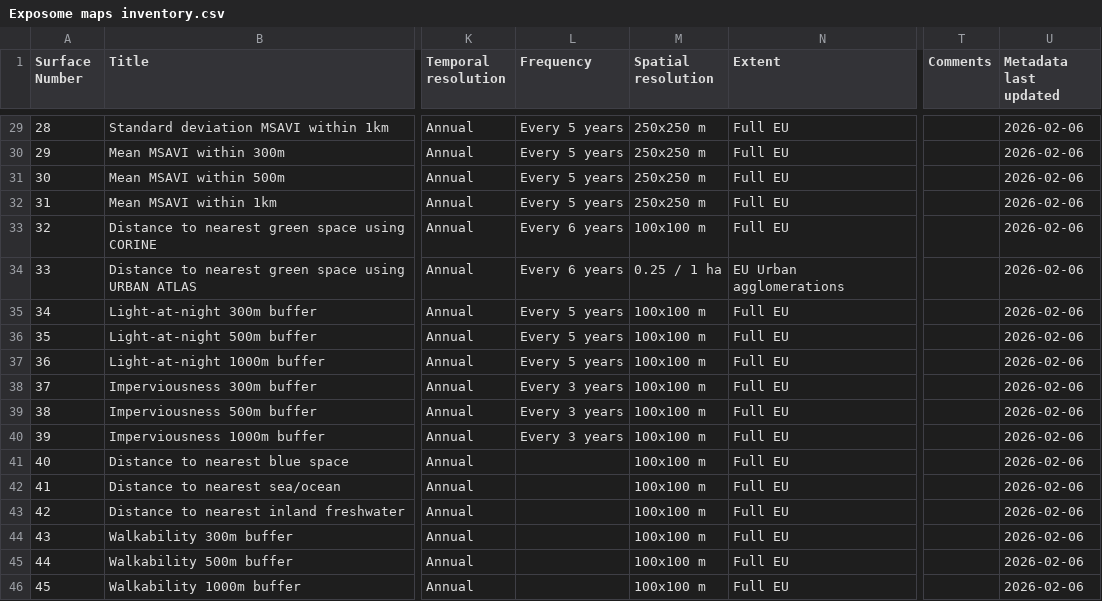
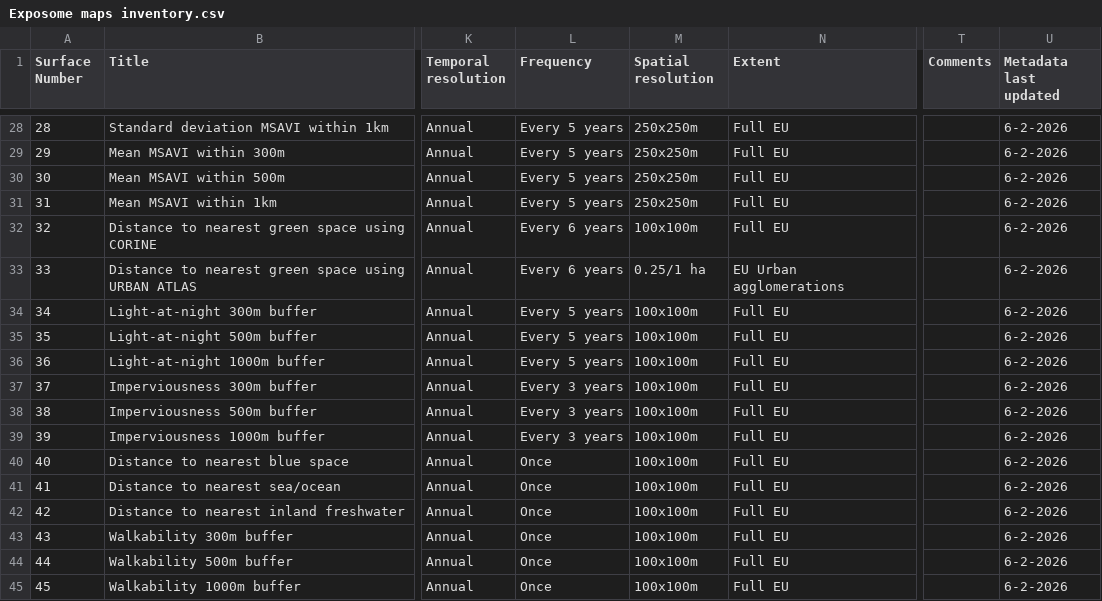
Before and after one commit to UtrechtUniversity/Exposome-Map-Documents, a CSV file: Exposome_maps_inventory/Exposome maps inventory.csv, drawn as a sheet; only a part is shown, gaps mark what is left out; addresses are those after the commit; the diff covers the shown part only; the diff names each change by its address in the sheet, - before the commit and + after, or states it on an @@ line.

```diff
--- a/Exposome_maps_inventory/Exposome maps inventory.csv
+++ b/Exposome_maps_inventory/Exposome maps inventory.csv
-M28:M31 (Spatial resolution): 250x250 m
+M28:M31 (Spatial resolution): 250x250m
-U28:U45 (Metadata last updated): 2026-02-06
+U28:U45 (Metadata last updated): 6-2-2026
-M32 (Spatial resolution): 100x100 m
+M32 (Spatial resolution): 100x100m
-M33 (Spatial resolution): 0.25 / 1 ha
+M33 (Spatial resolution): 0.25/1 ha
-M34:M45 (Spatial resolution): 100x100 m
+M34:M45 (Spatial resolution): 100x100m
-L40:L45 (Frequency): (empty)
+L40:L45 (Frequency): Once
```
Also changed, not shown: 1 removed row and 59 edited cells elsewhere in this file, 5 other files.
